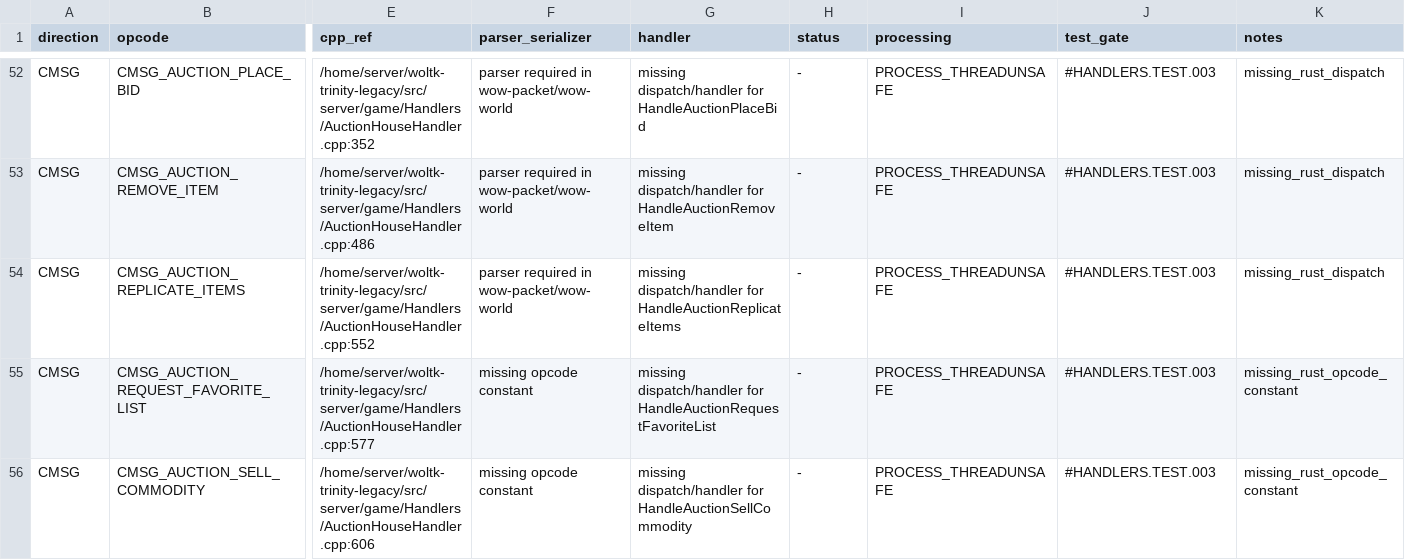
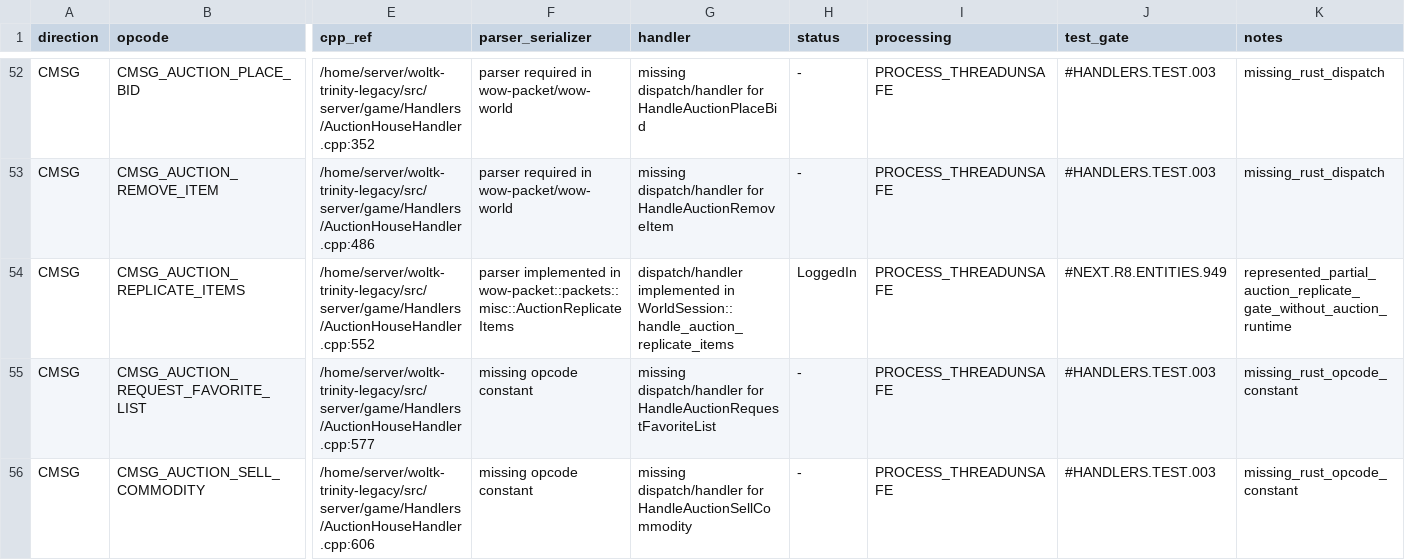
Before and after one commit to idairfguido/rustycore, a TSV file: docs/migration/inventory/r3-opcodes-registry.tsv, drawn as a sheet; only a part is shown, gaps mark what is left out; the diff names each change by its address in the sheet, - before the commit and + after, or states it on an @@ line.

```diff
--- a/docs/migration/inventory/r3-opcodes-registry.tsv
+++ b/docs/migration/inventory/r3-opcodes-registry.tsv
-F54 (parser_serializer): parser required in wow-packet/wow-world
+F54 (parser_serializer): parser implemented in wow-packet::packets::misc::AuctionReplicateItems
-G54 (handler): missing dispatch/handler for HandleAuctionReplicateItems
+G54 (handler): dispatch/handler implemented in WorldSession::handle_auction_replicate_items
-H54 (status): -
+H54 (status): LoggedIn
-J54 (test_gate): #HANDLERS.TEST.003
+J54 (test_gate): #NEXT.R8.ENTITIES.949
-K54 (notes): missing_rust_dispatch
+K54 (notes): represented_partial_auction_replicate_gate_without_auction_runtime
```
Also changed, not shown: docs/migration/inventory/cpp-client-handlers.tsv, 8 other files.
